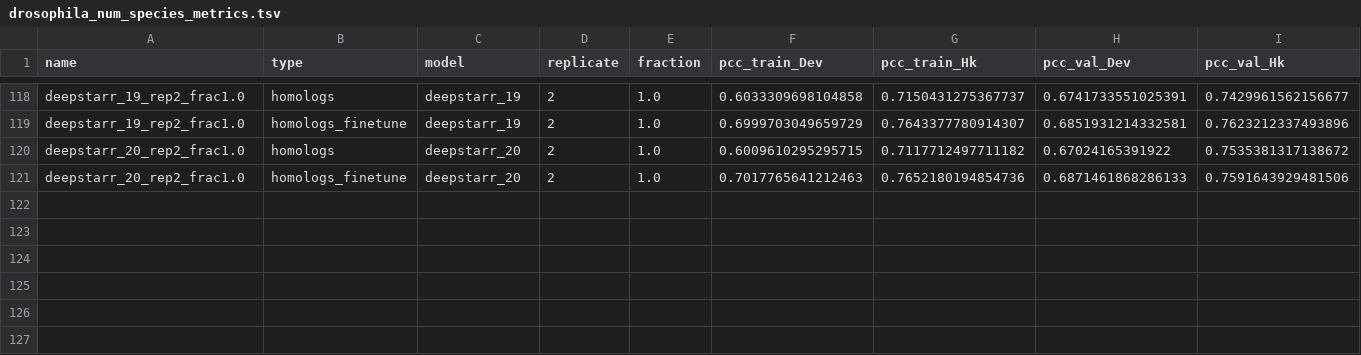
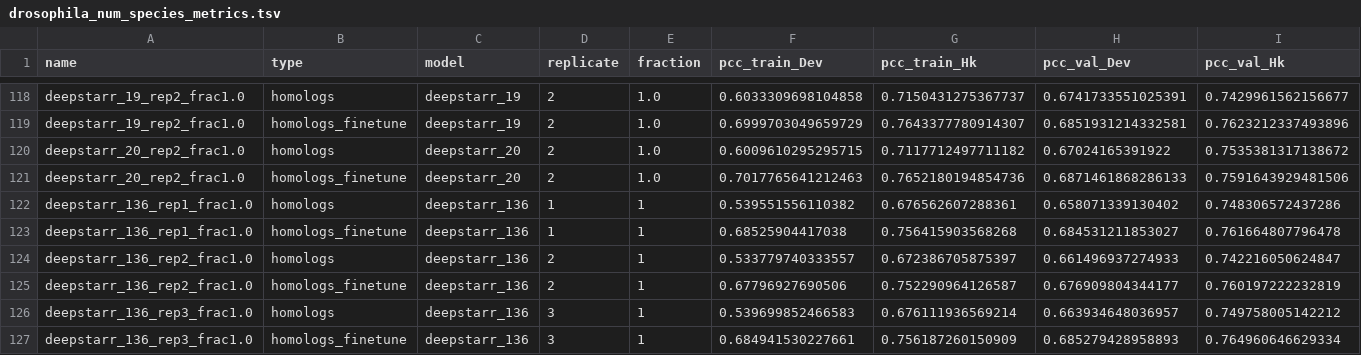
Before and after one commit to agduncan94/phylogenetic_augmentation_paper, a TSV file: output/drosophila_num_species_metrics.tsv, drawn as a sheet; only a part is shown, gaps mark what is left out; rows hold the shown columns only; the diff names each change by its address in the sheet, - before the commit and + after, or states it on an @@ line.

```diff
--- a/output/drosophila_num_species_metrics.tsv
+++ b/output/drosophila_num_species_metrics.tsv
+row 122: deepstarr_136_rep1_frac1.0 | homologs | deepstarr_136 | 1 | 1 | 0.539551556110382 | 0.676562607288361 | 0.658071339130402 | 0.748306572437286
+row 123: deepstarr_136_rep1_frac1.0 | homologs_finetune | deepstarr_136 | 1 | 1 | 0.68525904417038 | 0.756415903568268 | 0.684531211853027 | 0.761664807796478
+row 124: deepstarr_136_rep2_frac1.0 | homologs | deepstarr_136 | 2 | 1 | 0.533779740333557 | 0.672386705875397 | 0.661496937274933 | 0.742216050624847
+row 125: deepstarr_136_rep2_frac1.0 | homologs_finetune | deepstarr_136 | 2 | 1 | 0.67796927690506 | 0.752290964126587 | 0.676909804344177 | 0.760197222232819
+row 126: deepstarr_136_rep3_frac1.0 | homologs | deepstarr_136 | 3 | 1 | 0.539699852466583 | 0.676111936569214 | 0.663934648036957 | 0.749758005142212
+row 127: deepstarr_136_rep3_frac1.0 | homologs_finetune | deepstarr_136 | 3 | 1 | 0.684941530227661 | 0.756187260150909 | 0.685279428958893 | 0.764960646629334
```
Also changed, not shown: 10 other files.
